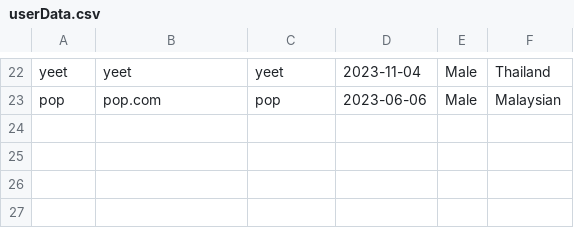
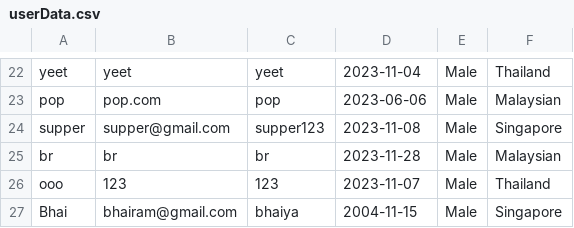
Before and after one commit to M0nkiiii/Sahyog_Masathai, a CSV file: src/main/resources/com/example/assignment/userData.csv, drawn as a sheet; only a part is shown, gaps mark what is left out.

```diff
--- a/src/main/resources/com/example/assignment/userData.csv
+++ b/src/main/resources/com/example/assignment/userData.csv
@@ -23 +23,5 @@
 "pop","pop.com","pop","2023-06-06","Male","Malaysian"
+"supper","supper@gmail.com","supper123","2023-11-08","Male","Singapore"
+"br","br","br","2023-11-28","Male","Malaysian"
+"ooo","123","123","2023-11-07","Male","Thailand"
+"Bhai","bhairam@gmail.com","bhaiya","2004-11-15","Male","Singapore"
```
Also changed, not shown: 6 other files.
